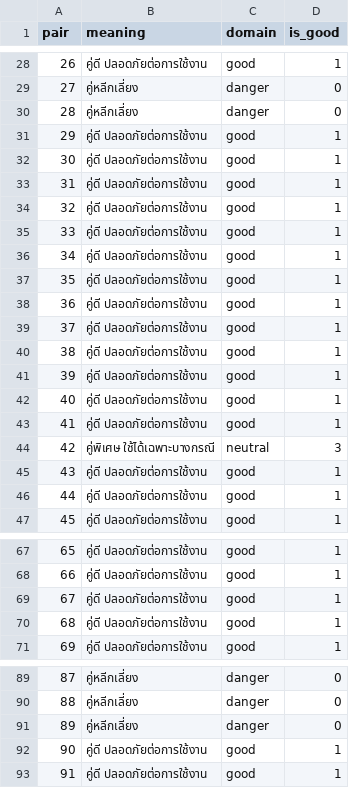
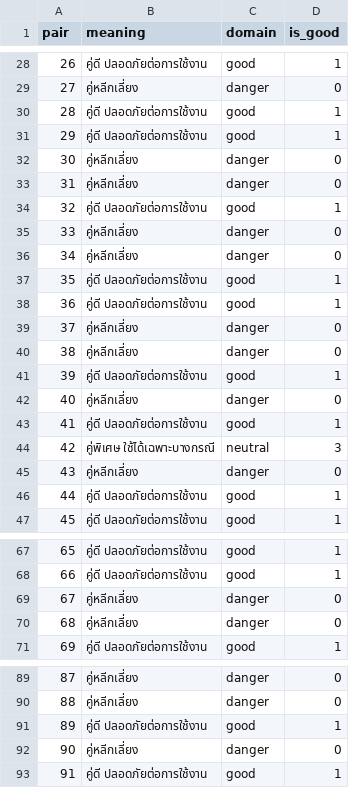
Before and after one commit to Natthathi6/line-lucky-number-bot, a CSV file: data/pairs_color_map.csv, drawn as a sheet; only a part is shown, gaps mark what is left out; the diff covers the shown part only.

```diff
--- a/data/pairs_color_map.csv
+++ b/data/pairs_color_map.csv
@@ -29,18 +29,18 @@
 27,คู่หลีกเลี่ยง,danger,0
-28,คู่หลีกเลี่ยง,danger,0
+28,คู่ดี ปลอดภัยต่อการใช้งาน,good,1
 29,คู่ดี ปลอดภัยต่อการใช้งาน,good,1
-30,คู่ดี ปลอดภัยต่อการใช้งาน,good,1
-31,คู่ดี ปลอดภัยต่อการใช้งาน,good,1
+30,คู่หลีกเลี่ยง,danger,0
+31,คู่หลีกเลี่ยง,danger,0
 32,คู่ดี ปลอดภัยต่อการใช้งาน,good,1
-33,คู่ดี ปลอดภัยต่อการใช้งาน,good,1
-34,คู่ดี ปลอดภัยต่อการใช้งาน,good,1
+33,คู่หลีกเลี่ยง,danger,0
+34,คู่หลีกเลี่ยง,danger,0
 35,คู่ดี ปลอดภัยต่อการใช้งาน,good,1
 36,คู่ดี ปลอดภัยต่อการใช้งาน,good,1
-37,คู่ดี ปลอดภัยต่อการใช้งาน,good,1
-38,คู่ดี ปลอดภัยต่อการใช้งาน,good,1
+37,คู่หลีกเลี่ยง,danger,0
+38,คู่หลีกเลี่ยง,danger,0
 39,คู่ดี ปลอดภัยต่อการใช้งาน,good,1
-40,คู่ดี ปลอดภัยต่อการใช้งาน,good,1
+40,คู่หลีกเลี่ยง,danger,0
 41,คู่ดี ปลอดภัยต่อการใช้งาน,good,1
 42,คู่พิเศษ ใช้ได้เฉพาะบางกรณี,neutral,3
-43,คู่ดี ปลอดภัยต่อการใช้งาน,good,1
+43,คู่หลีกเลี่ยง,danger,0
 44,คู่ดี ปลอดภัยต่อการใช้งาน,good,1
@@ -68,4 +68,4 @@
 66,คู่ดี ปลอดภัยต่อการใช้งาน,good,1
-67,คู่ดี ปลอดภัยต่อการใช้งาน,good,1
-68,คู่ดี ปลอดภัยต่อการใช้งาน,good,1
+67,คู่หลีกเลี่ยง,danger,0
+68,คู่หลีกเลี่ยง,danger,0
 69,คู่ดี ปลอดภัยต่อการใช้งาน,good,1
@@ -90,4 +90,4 @@
 88,คู่หลีกเลี่ยง,danger,0
-89,คู่หลีกเลี่ยง,danger,0
-90,คู่ดี ปลอดภัยต่อการใช้งาน,good,1
+89,คู่ดี ปลอดภัยต่อการใช้งาน,good,1
+90,คู่หลีกเลี่ยง,danger,0
 91,คู่ดี ปลอดภัยต่อการใช้งาน,good,1
```
Also changed, not shown: 55 edited cells elsewhere in this file, 1 other file.
